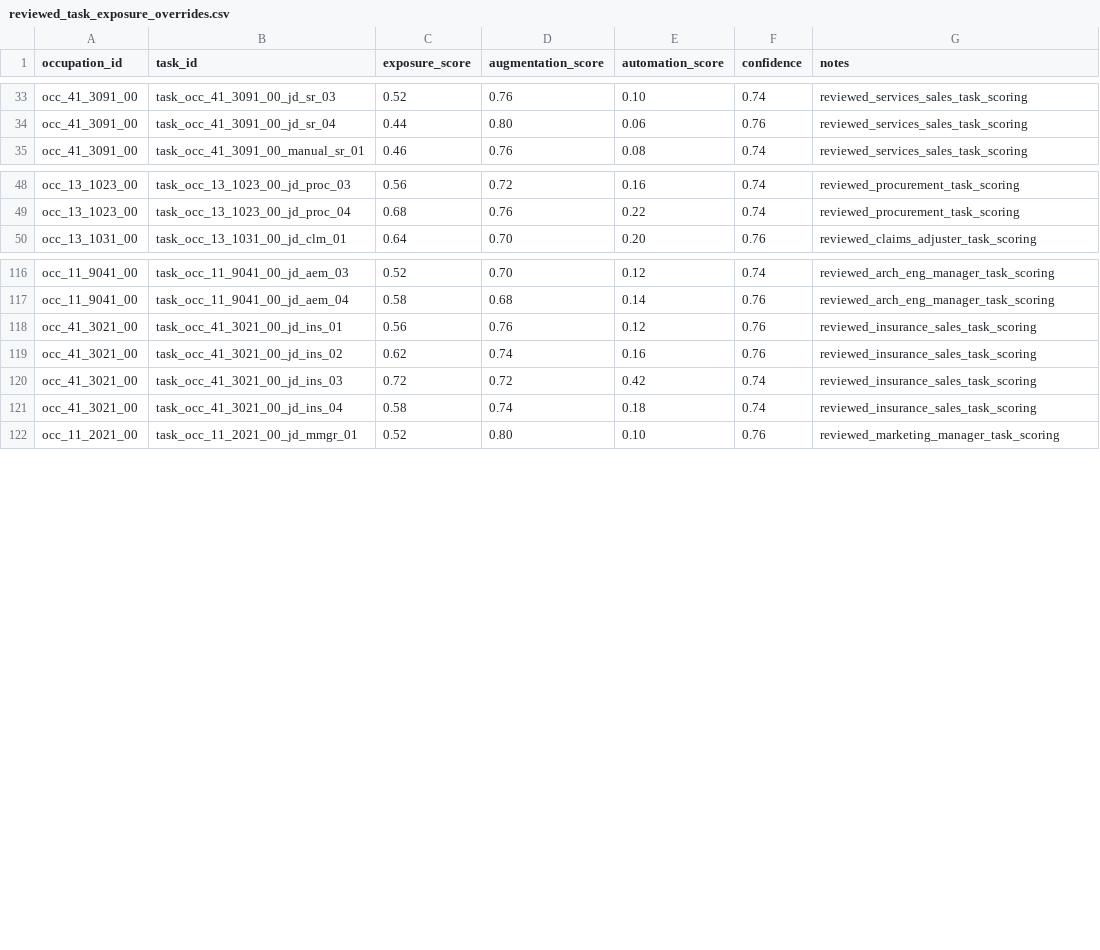
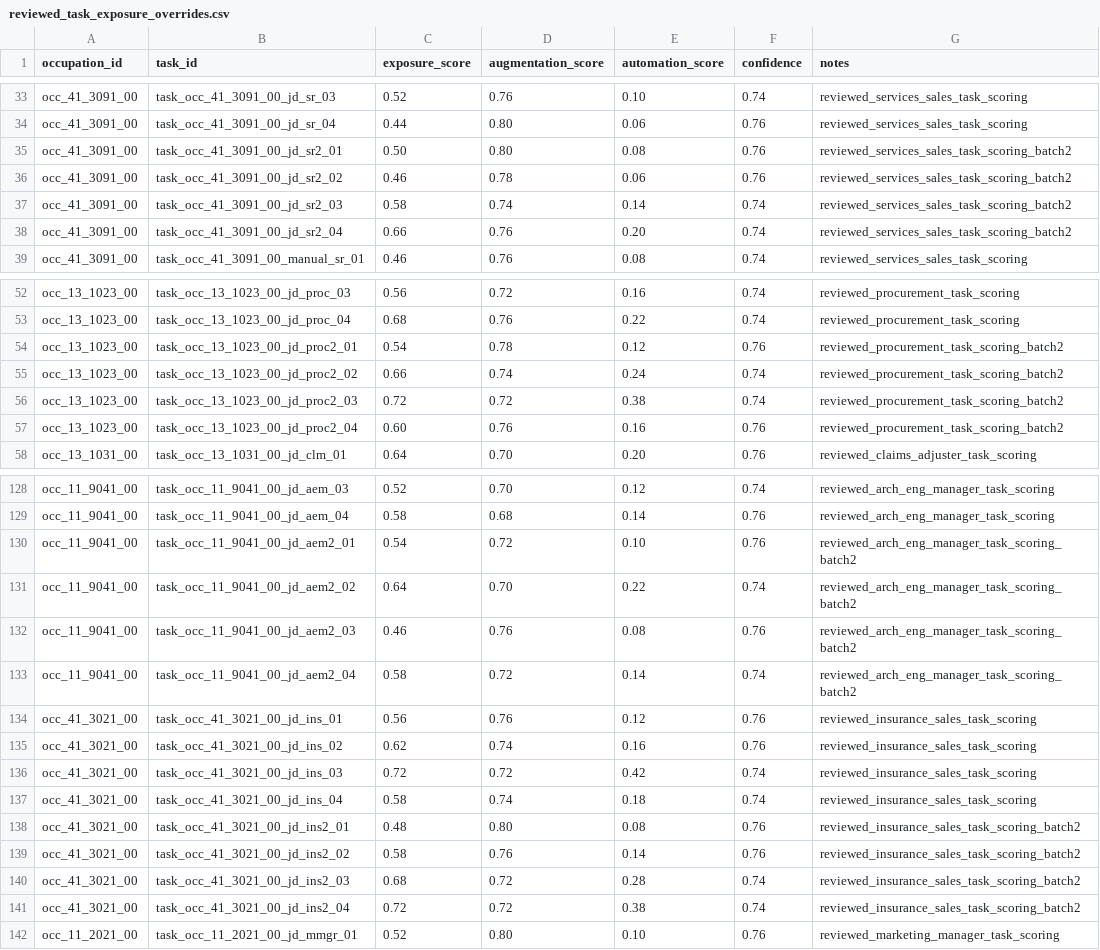
Before and after one commit to wrenthejewels/DLYJ, a CSV file: data/metadata/reviewed_task_exposure_overrides.csv, drawn as a sheet; only a part is shown, gaps mark what is left out; the diff covers the shown part only.

```diff
--- a/data/metadata/reviewed_task_exposure_overrides.csv
+++ b/data/metadata/reviewed_task_exposure_overrides.csv
@@ -34,2 +34,6 @@
 "occ_41_3091_00","task_occ_41_3091_00_jd_sr_04","0.44","0.80","0.06","0.76","reviewed_services_sales_task_scoring"
+"occ_41_3091_00","task_occ_41_3091_00_jd_sr2_01","0.50","0.80","0.08","0.76","reviewed_services_sales_task_scoring_batch2"
+"occ_41_3091_00","task_occ_41_3091_00_jd_sr2_02","0.46","0.78","0.06","0.76","reviewed_services_sales_task_scoring_batch2"
+"occ_41_3091_00","task_occ_41_3091_00_jd_sr2_03","0.58","0.74","0.14","0.74","reviewed_services_sales_task_scoring_batch2"
+"occ_41_3091_00","task_occ_41_3091_00_jd_sr2_04","0.66","0.76","0.20","0.74","reviewed_services_sales_task_scoring_batch2"
 "occ_41_3091_00","task_occ_41_3091_00_manual_sr_01","0.46","0.76","0.08","0.74","reviewed_services_sales_task_scoring"
@@ -49,2 +53,6 @@
 "occ_13_1023_00","task_occ_13_1023_00_jd_proc_04","0.68","0.76","0.22","0.74","reviewed_procurement_task_scoring"
+"occ_13_1023_00","task_occ_13_1023_00_jd_proc2_01","0.54","0.78","0.12","0.76","reviewed_procurement_task_scoring_batch2"
+"occ_13_1023_00","task_occ_13_1023_00_jd_proc2_02","0.66","0.74","0.24","0.74","reviewed_procurement_task_scoring_batch2"
+"occ_13_1023_00","task_occ_13_1023_00_jd_proc2_03","0.72","0.72","0.38","0.74","reviewed_procurement_task_scoring_batch2"
+"occ_13_1023_00","task_occ_13_1023_00_jd_proc2_04","0.60","0.76","0.16","0.76","reviewed_procurement_task_scoring_batch2"
 "occ_13_1031_00","task_occ_13_1031_00_jd_clm_01","0.64","0.70","0.20","0.76","reviewed_claims_adjuster_task_scoring"
@@ -117,2 +129,6 @@
 "occ_11_9041_00","task_occ_11_9041_00_jd_aem_04","0.58","0.68","0.14","0.76","reviewed_arch_eng_manager_task_scoring"
+"occ_11_9041_00","task_occ_11_9041_00_jd_aem2_01","0.54","0.72","0.10","0.76","reviewed_arch_eng_manager_task_scoring_batch2"
+"occ_11_9041_00","task_occ_11_9041_00_jd_aem2_02","0.64","0.70","0.22","0.74","reviewed_arch_eng_manager_task_scoring_batch2"
+"occ_11_9041_00","task_occ_11_9041_00_jd_aem2_03","0.46","0.76","0.08","0.76","reviewed_arch_eng_manager_task_scoring_batch2"
+"occ_11_9041_00","task_occ_11_9041_00_jd_aem2_04","0.58","0.72","0.14","0.74","reviewed_arch_eng_manager_task_scoring_batch2"
 "occ_41_3021_00","task_occ_41_3021_00_jd_ins_01","0.56","0.76","0.12","0.76","reviewed_insurance_sales_task_scoring"
@@ -121,2 +137,6 @@
 "occ_41_3021_00","task_occ_41_3021_00_jd_ins_04","0.58","0.74","0.18","0.74","reviewed_insurance_sales_task_scoring"
+"occ_41_3021_00","task_occ_41_3021_00_jd_ins2_01","0.48","0.80","0.08","0.76","reviewed_insurance_sales_task_scoring_batch2"
+"occ_41_3021_00","task_occ_41_3021_00_jd_ins2_02","0.58","0.76","0.14","0.76","reviewed_insurance_sales_task_scoring_batch2"
+"occ_41_3021_00","task_occ_41_3021_00_jd_ins2_03","0.68","0.72","0.28","0.74","reviewed_insurance_sales_task_scoring_batch2"
+"occ_41_3021_00","task_occ_41_3021_00_jd_ins2_04","0.72","0.72","0.38","0.74","reviewed_insurance_sales_task_scoring_batch2"
 "occ_11_2021_00","task_occ_11_2021_00_jd_mmgr_01","0.52","0.80","0.10","0.76","reviewed_marketing_manager_task_scoring"
```
Also changed, not shown: 4 added rows elsewhere in this file, data/normalized/occupation_role_explanations.csv, data/normalized/occupation_role_transformation.csv, 11 other files.
